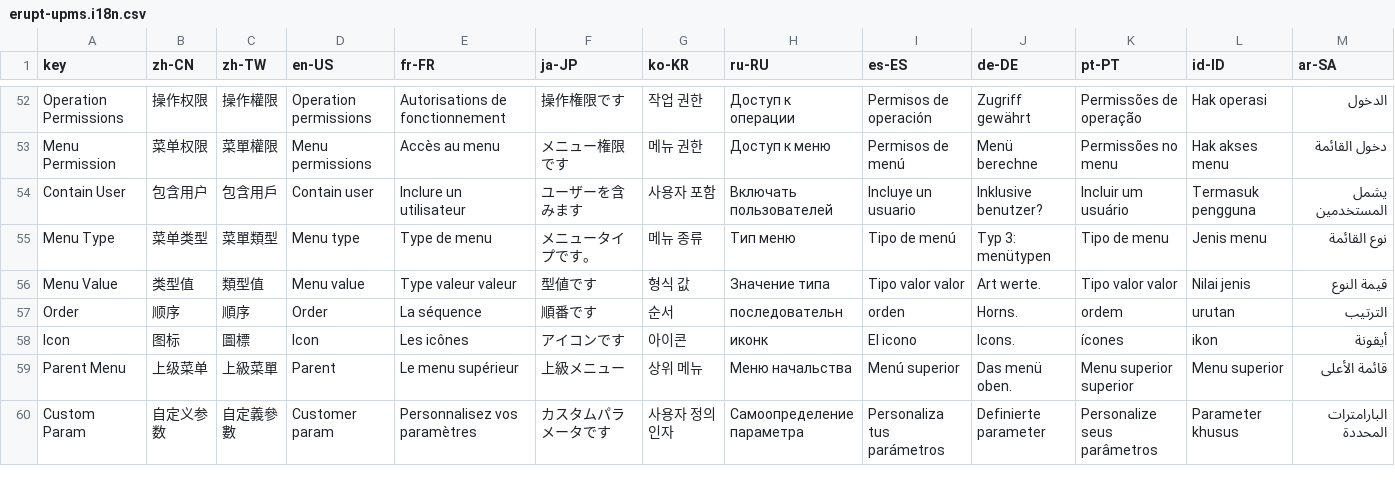
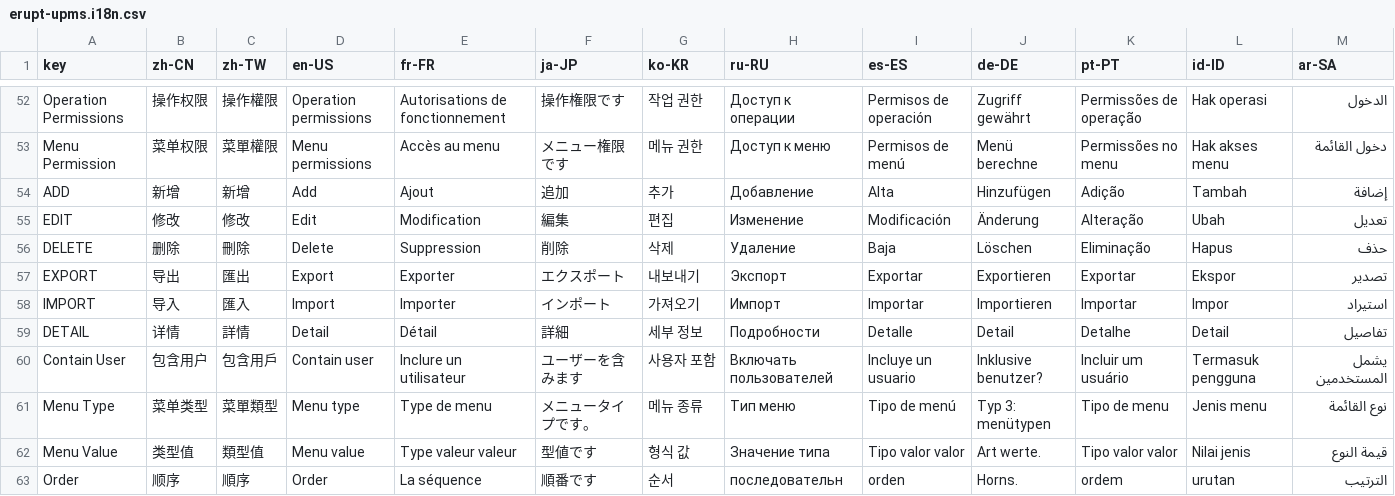
Before and after one commit to erupts/erupt, a CSV file: erupt-upms/src/main/resources/i18n/erupt-upms.i18n.csv, drawn as a sheet; only a part is shown, gaps mark what is left out; the shorter side is filled out with more unchanged rows.

Commit message:
Internationalize function permission button names (#508)
The EruptFunPermissions name (ADD/EDIT/DELETE/EXPORT/IMPORT/DETAIL) is
stored as the button sub-menu's name in e_upms_menu and doubles as its
i18n key. Both read paths already translate it - the sidebar
(EruptTokenService.menuView) and the role permission tree (@EruptI18n
tree labels) - so only the CSV rows were missing.

- add the six rows to erupt-upms.i18n.csv, keyed by the exact stored
  values (same style as the existing OPEN/CLOSE rows), all 13 languages;
  the en-US column also fixes the raw all-caps ADD display in English
- document the key rule on the enum
- guard it in I18nTest: the test iterates the enum, so a new permission
  without a row fails the build
- drop the unused Code row from erupt-job.i18n.csv

ADD/DELETE already existed in the erupt-revision and erupt-webhook CSVs
with identical values; upms now owns them for every deployment
combination, and the flat-map merge collision is harmless.

```diff
--- a/erupt-upms/src/main/resources/i18n/erupt-upms.i18n.csv
+++ b/erupt-upms/src/main/resources/i18n/erupt-upms.i18n.csv
@@ -53,2 +53,8 @@ Operation Permissions,操作权限,操作權限,Operation permissions,Autorisati
 Menu Permission,菜单权限,菜單權限,Menu permissions,Accès au menu,メニュー権限です,메뉴 권한,Доступ к меню,Permisos de menú,Menü berechne,Permissões no menu,Hak akses menu,دخول القائمة
+ADD,新增,新增,Add,Ajout,追加,추가,Добавление,Alta,Hinzufügen,Adição,Tambah,إضافة
+EDIT,修改,修改,Edit,Modification,編集,편집,Изменение,Modificación,Änderung,Alteração,Ubah,تعديل
+DELETE,删除,刪除,Delete,Suppression,削除,삭제,Удаление,Baja,Löschen,Eliminação,Hapus,حذف
+EXPORT,导出,匯出,Export,Exporter,エクスポート,내보내기,Экспорт,Exportar,Exportieren,Exportar,Ekspor,تصدير
+IMPORT,导入,匯入,Import,Importer,インポート,가져오기,Импорт,Importar,Importieren,Importar,Impor,استيراد
+DETAIL,详情,詳情,Detail,Détail,詳細,세부 정보,Подробности,Detalle,Detail,Detalhe,Detail,تفاصيل
 Contain User,包含用户,包含用戶,Contain user,Inclure un utilisateur,ユーザーを含みます,사용자 포함,Включать пользователей,Incluye un usuario,Inklusive benutzer?,Incluir um usuário,Termasuk pengguna,يشمل المستخدمين
```
Also changed, not shown: erupt-plugin/erupt-job/src/main/resources/i18n/erupt-job.i18n.csv, 2 other files.
